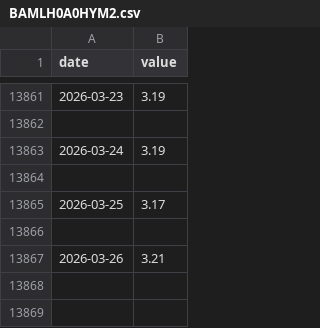
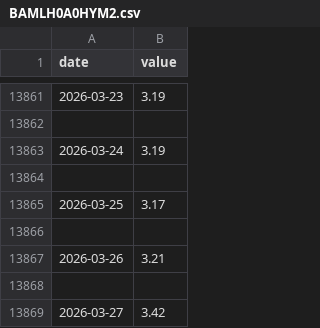
Before and after one commit to todd-26/strat-opt, a CSV file: inputs/BAMLH0A0HYM2.csv, drawn as a sheet; only a part is shown, gaps mark what is left out.

```diff
--- a/inputs/BAMLH0A0HYM2.csv
+++ b/inputs/BAMLH0A0HYM2.csv
@@ -13867 +13867,3 @@ date,value
 2026-03-26,3.21
+
+2026-03-27,3.42
```
Also changed, not shown: 1 other file.
